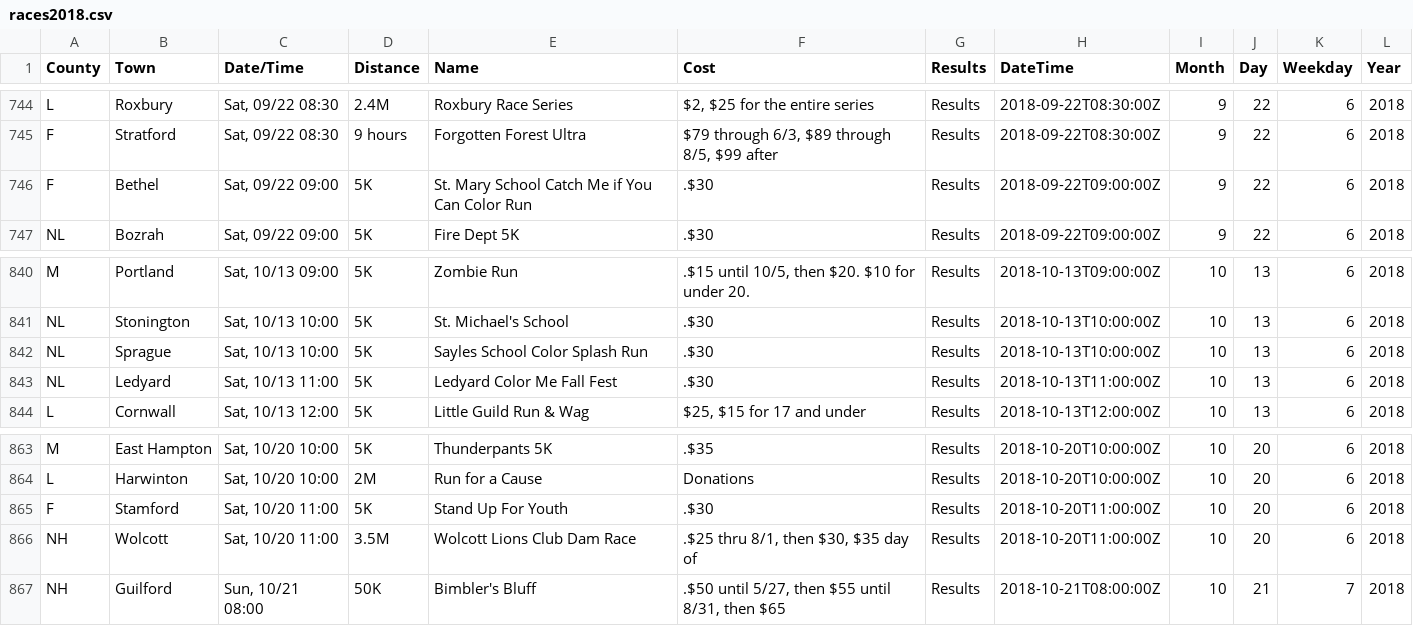
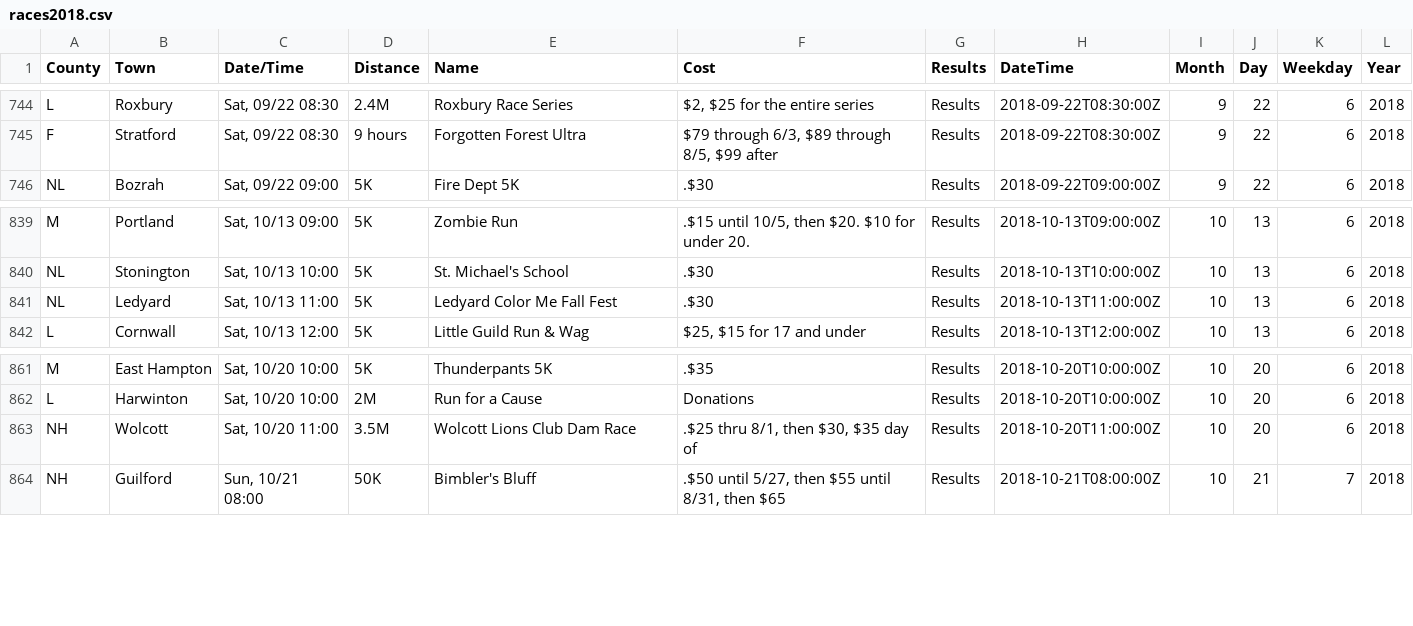
Before and after one commit to jpasini/dataviz-project-template, a CSV file: data/races2018.csv, drawn as a sheet; only a part is shown, gaps mark what is left out; the diff names each change by its address in the sheet, - before the commit and + after, or states it on an @@ line.

Commit message:
fresh data

```diff
--- a/data/races2018.csv
+++ b/data/races2018.csv
-row 746: F | Bethel | Sat, 09/22 09:00 | 5K | St. Mary School Catch Me if You Can Color Run | .$30 | Results | 2018-09-22T09:00:00Z | 9 | 22 | 6 | 2018
-row 842: NL | Sprague | Sat, 10/13 10:00 | 5K | Sayles School Color Splash Run | .$30 | Results | 2018-10-13T10:00:00Z | 10 | 13 | 6 | 2018
-row 865: F | Stamford | Sat, 10/20 11:00 | 5K | Stand Up For Youth | .$30 | Results | 2018-10-20T11:00:00Z | 10 | 20 | 6 | 2018
```
Also changed, not shown: data/removed_races.csv, 1 other file.
